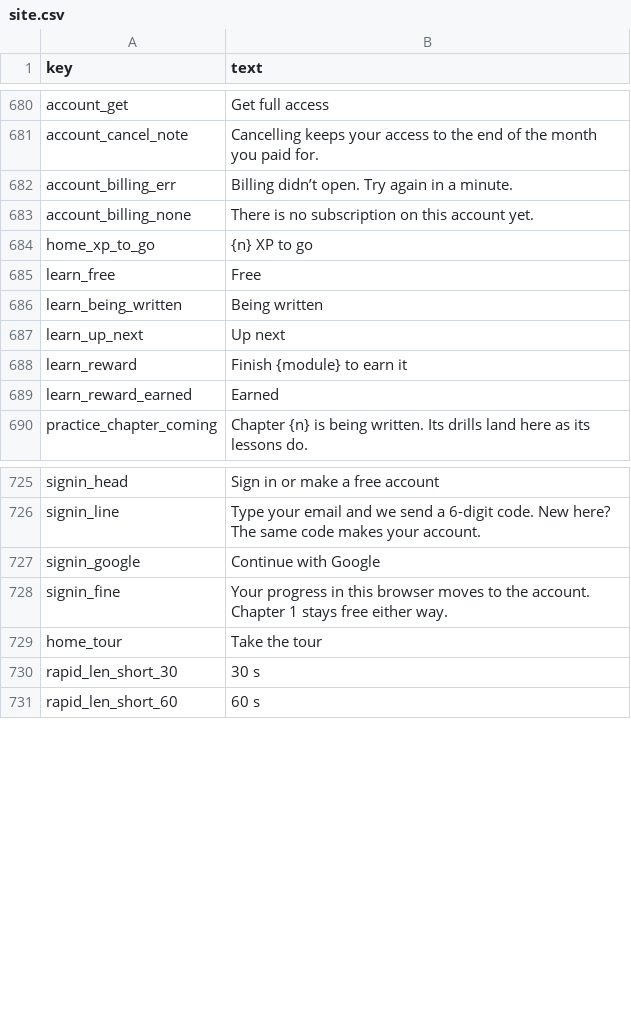
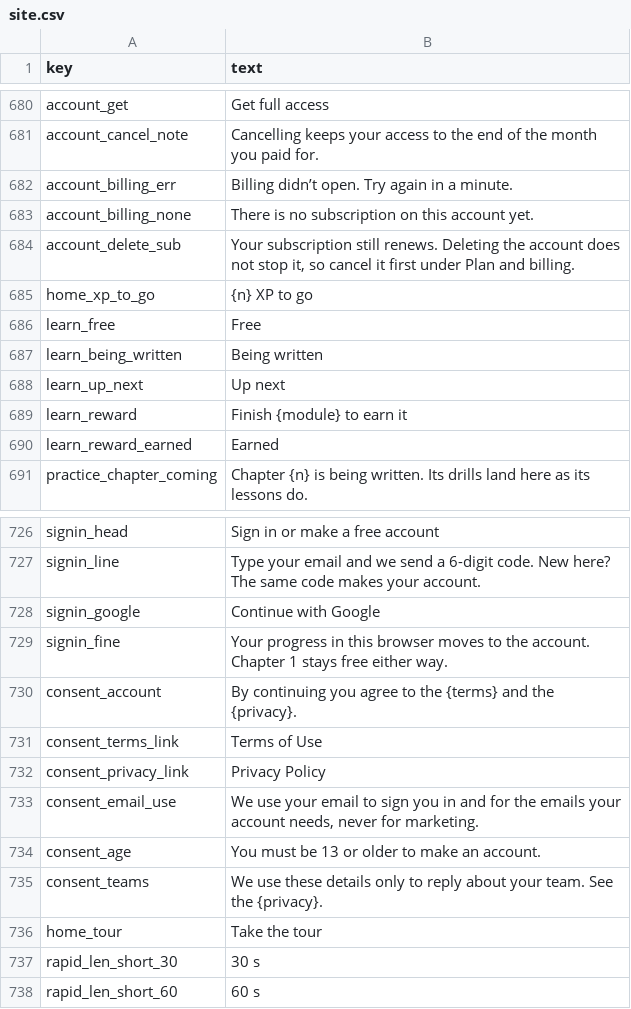
Before and after one commit to rathunter69/Hotkey.gg, a CSV file: app2/content/copy/site.csv, drawn as a sheet; only a part is shown, gaps mark what is left out; the diff names each change by its address in the sheet, - before the commit and + after, or states it on an @@ line.

```diff
--- a/app2/content/copy/site.csv
+++ b/app2/content/copy/site.csv
+row 684: account_delete_sub | Your subscription still renews. Deleting the account does not stop it, so cancel it first under Plan and billing.
+row 730: consent_account | By continuing you agree to the {terms} and the {privacy}.
+row 731: consent_terms_link | Terms of Use
+row 732: consent_privacy_link | Privacy Policy
+row 733: consent_email_use | We use your email to sign you in and for the emails your account needs, never for marketing.
+row 734: consent_age | You must be 13 or older to make an account.
+row 735: consent_teams | We use these details only to reply about your team. See the {privacy}.
```
Also changed, not shown: 10 other files.
